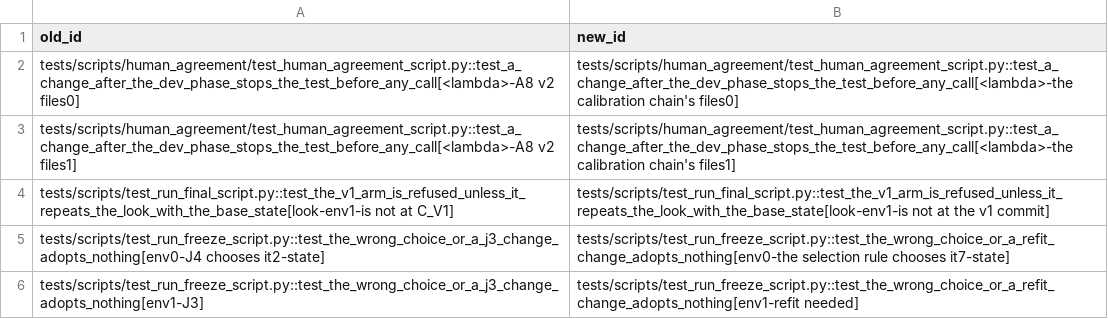
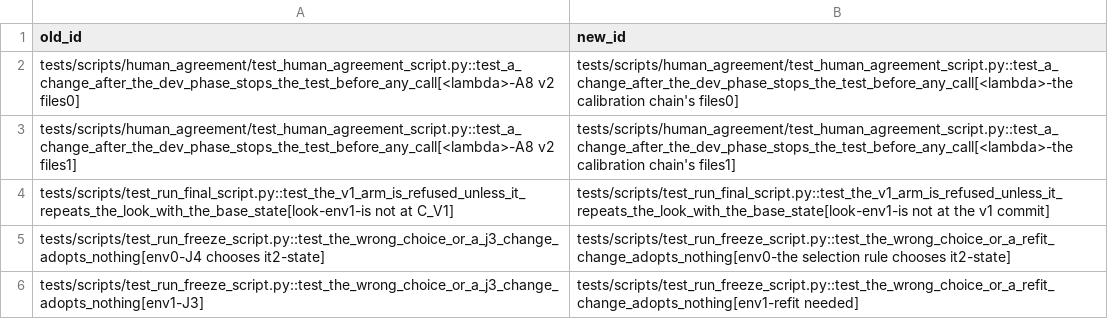
Before and after one commit to martin2000002/calibrated-physics-verifier, a TSV file: docs/refactor/wp9/c-test-ids.tsv, drawn as a sheet.

```diff
--- a/docs/refactor/wp9/c-test-ids.tsv
+++ b/docs/refactor/wp9/c-test-ids.tsv
@@ -4,3 +4,3 @@ tests/scripts/human_agreement/test_human_agreement_script.py::test_a_change_afte
 tests/scripts/test_run_final_script.py::test_the_v1_arm_is_refused_unless_it_repeats_the_look_with_the_base_state[look-env1-is not at C_V1]	tests/scripts/test_run_final_script.py::test_the_v1_arm_is_refused_unless_it_repeats_the_look_with_the_base_state[look-env1-is not at the v1 commit]
-tests/scripts/test_run_freeze_script.py::test_the_wrong_choice_or_a_j3_change_adopts_nothing[env0-J4 chooses it2-state]	tests/scripts/test_run_freeze_script.py::test_the_wrong_choice_or_a_refit_change_adopts_nothing[env0-the selection rule chooses it7-state]
+tests/scripts/test_run_freeze_script.py::test_the_wrong_choice_or_a_j3_change_adopts_nothing[env0-J4 chooses it2-state]	tests/scripts/test_run_freeze_script.py::test_the_wrong_choice_or_a_refit_change_adopts_nothing[env0-the selection rule chooses it2-state]
 tests/scripts/test_run_freeze_script.py::test_the_wrong_choice_or_a_j3_change_adopts_nothing[env1-J3]	tests/scripts/test_run_freeze_script.py::test_the_wrong_choice_or_a_refit_change_adopts_nothing[env1-refit needed]
```
Also changed, not shown: docs/refactor/wp9/c-literals-kept.tsv, 6 other files.
